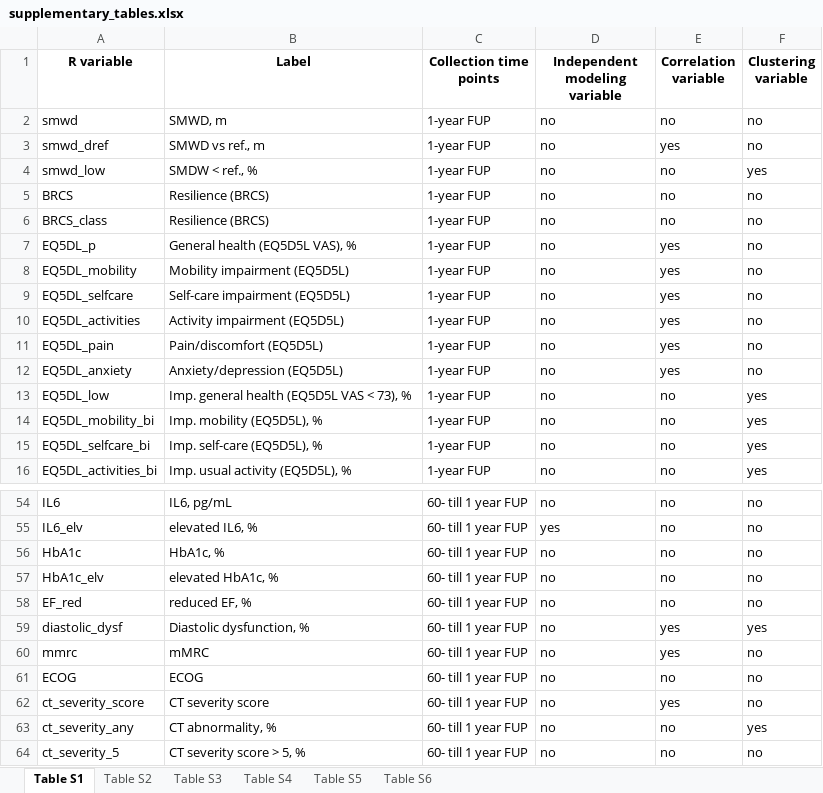
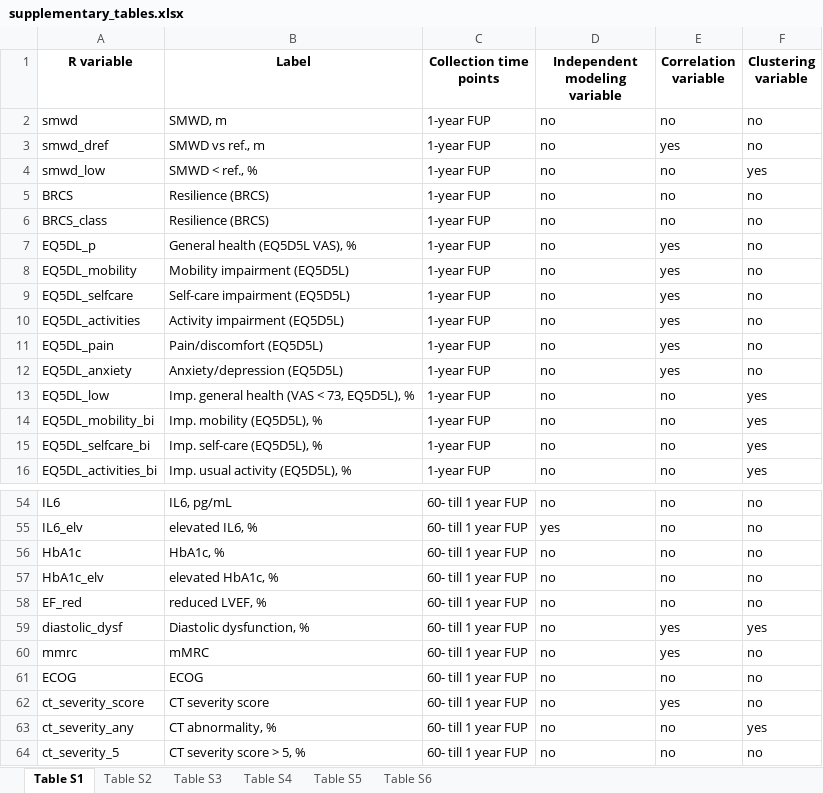
Before and after one commit to PiotrTymoszuk/CovILD-Plus, an Excel workbook: paper/supplementary_tables.xlsx, sheet Table S1, drawn as a sheet; only a part is shown, gaps mark what is left out; values as stored, in another font and other column widths than the file's, no borders; the diff names each change by its address in the sheet, - before the commit and + after, or states it on an @@ line.

```diff
--- a/paper/supplementary_tables.xlsx (sheet Table S1)
+++ b/paper/supplementary_tables.xlsx (sheet Table S1)
-B4 (Label): SMDW < ref., %
+B4 (Label): SMWD < ref., %
-B13 (Label): Imp. general health (EQ5D5L VAS < 73), %
+B13 (Label): Imp. general health (VAS < 73, EQ5D5L), %
-B58 (Label): reduced EF, %
+B58 (Label): reduced LVEF, %
```
Also changed, not shown: sheet Table S5, sheet Table S4, input data/var_lexicon.xlsx, input data/var_recoding.xlsx, 39 other files.
